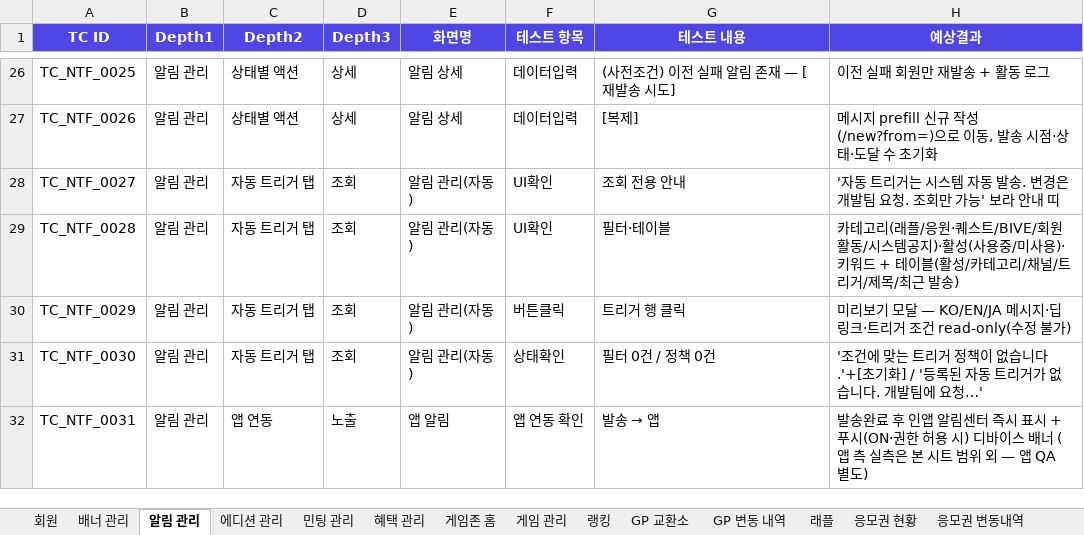
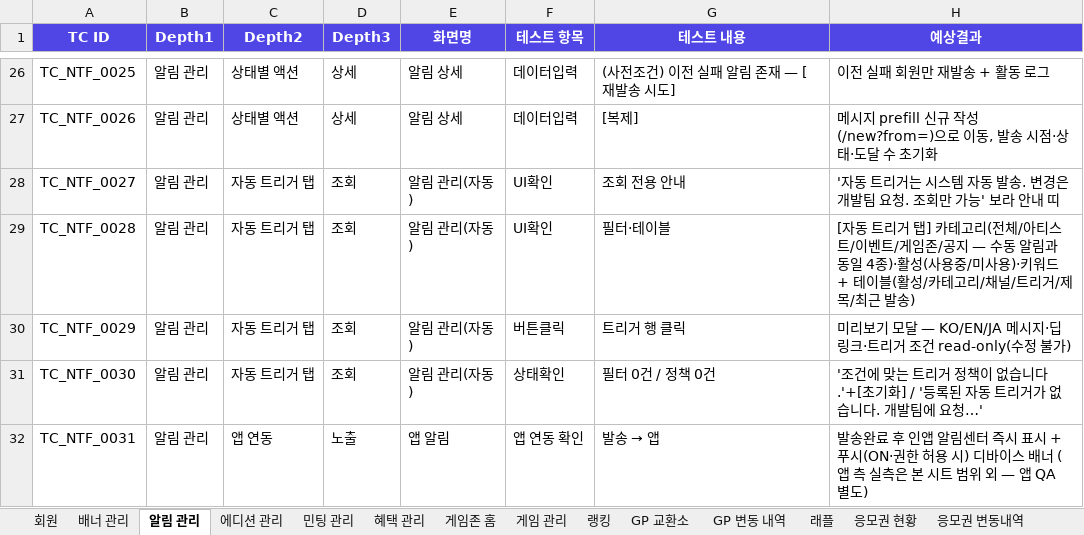
Before and after one commit to GoodBlock-Nill/celebus-admin-doc, an Excel workbook: v2/BO/00-Common/CELEBUS BO 단위테스트 v1.0.xlsx, sheet 알림 관리, drawn as a sheet; only a part is shown, gaps mark what is left out; values as stored, in another font and other column widths than the file's, no borders; the diff names each change by its address in the sheet, - before the commit and + after, or states it on an @@ line.

```diff
--- a/v2/BO/00-Common/CELEBUS BO 단위테스트 v1.0.xlsx (sheet 알림 관리)
+++ b/v2/BO/00-Common/CELEBUS BO 단위테스트 v1.0.xlsx (sheet 알림 관리)
-H29 (예상결과): 카테고리(래플/응원·퀘스트/BIVE/회원활동/시스템공지)·활성(…
+H29 (예상결과): [자동 트리거 탭] 카테고리(전체/아티스트/이벤트/게임존/공지 — 수동 알림과 동일 4종)·활성(…
```
Also changed, not shown: 10 other files.
